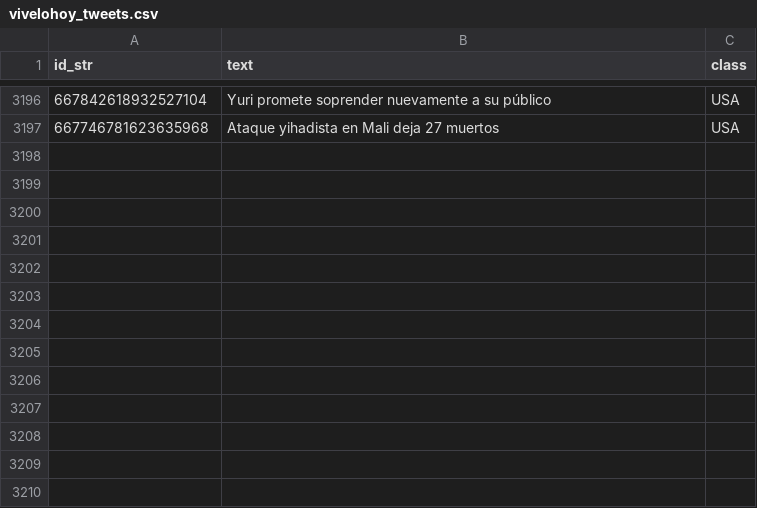
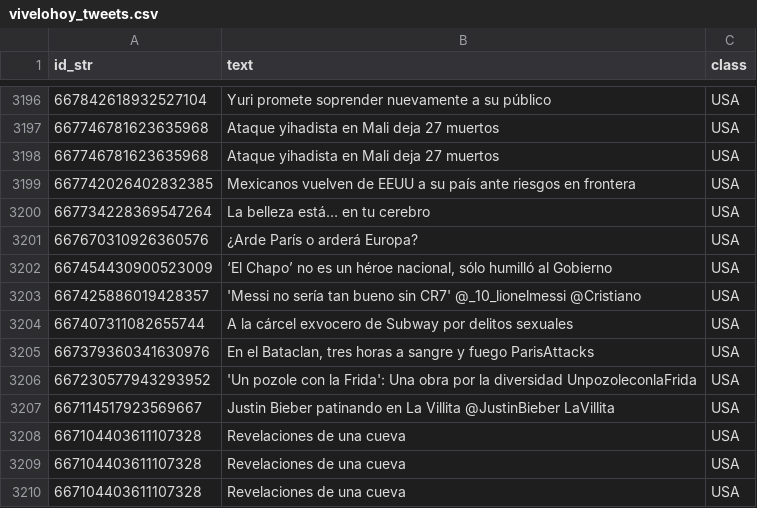
Before and after one commit to publu/dialecto, a CSV file: scraper/vivelohoy_tweets.csv, drawn as a sheet; only a part is shown, gaps mark what is left out.

```diff
--- a/scraper/vivelohoy_tweets.csv
+++ b/scraper/vivelohoy_tweets.csv
@@ -3197 +3197,14 @@ id_str,text,class
 667746781623635968,Ataque yihadista en Mali deja 27 muertos  ,USA
+667746781623635968,Ataque yihadista en Mali deja 27 muertos  ,USA
+667742026402832385,Mexicanos vuelven de EEUU a su país ante riesgos en frontera  ,USA
+667734228369547264,La belleza está… en tu cerebro  ,USA
+667670310926360576,¿Arde París o arderá Europa?  ,USA
+667454430900523009,"‘El Chapo’ no es un héroe nacional, sólo humilló al Gobierno  ",USA
+667425886019428357,'Messi no sería tan bueno sin CR7'  @_10_lionelmessi @Cristiano ,USA
+667407311082655744,A la cárcel exvocero de Subway por delitos sexuales  ,USA
+667379360341630976,"En el Bataclan, tres horas a sangre y fuego  ParisAttacks ",USA
+667230577943293952,'Un pozole con la Frida': Una obra por la diversidad  UnpozoleconlaFrida ,USA
+667114517923569667,Justin Bieber patinando en La Villita  @JustinBieber LaVillita ,USA
+667104403611107328,Revelaciones de una cueva  ,USA
+667104403611107328,Revelaciones de una cueva  ,USA
+667104403611107328,Revelaciones de una cueva  ,USA
```
Also changed, not shown: scraper/EPN_tweets.csv, scraper/clarincom_tweets.csv, 19 other files.
